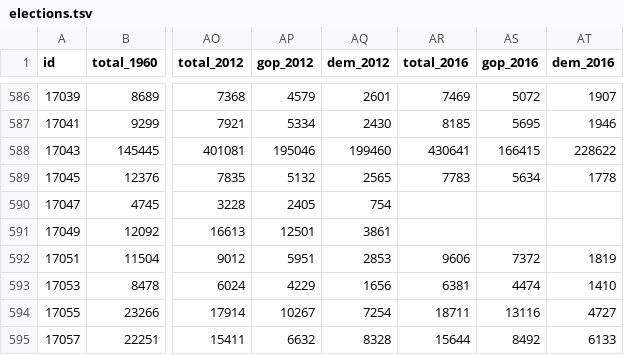
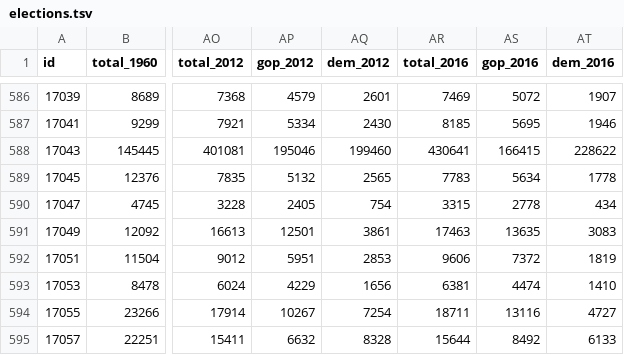
Before and after one commit to baforbes19/US_Presidential_Elections_1960-2016_Analysis, a TSV file: data/elections.tsv, drawn as a sheet; only a part is shown, gaps mark what is left out; the diff covers the shown part only; the diff names each change by its address in the sheet, - before the commit and + after, or states it on an @@ line.

Commit message:
manually added missing data for Illinois in 2016 election

```diff
--- a/data/elections.tsv
+++ b/data/elections.tsv
-AR590 (total_2016): (empty)
+AR590 (total_2016): 3315
-AS590 (gop_2016): (empty)
+AS590 (gop_2016): 2778
-AT590 (dem_2016): (empty)
+AT590 (dem_2016): 434
-AR591 (total_2016): (empty)
+AR591 (total_2016): 17463
-AS591 (gop_2016): (empty)
+AS591 (gop_2016): 13635
-AT591 (dem_2016): (empty)
+AT591 (dem_2016): 3083
```
Also changed, not shown: 36 edited cells elsewhere in this file.
